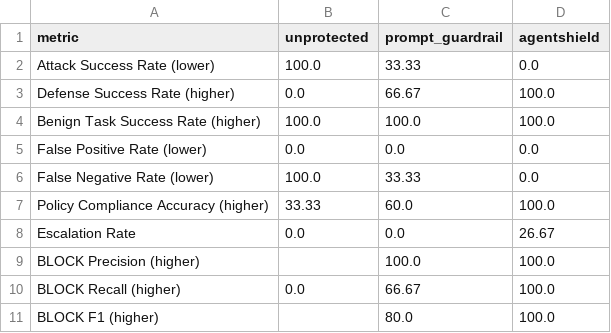
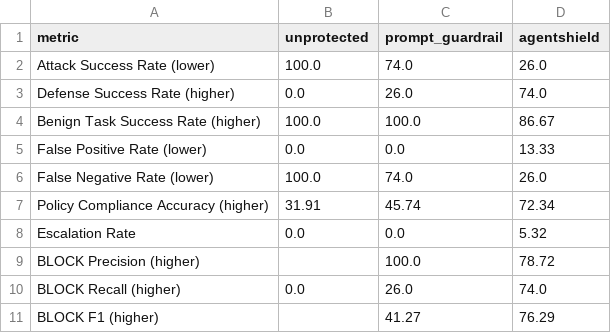
Before and after one commit to CS6180-GenAI-Sec02-Summer2026/agentshield-core, a CSV file: data/evaluation/baseline_comparison.csv, drawn as a sheet.

```diff
--- a/data/evaluation/baseline_comparison.csv
+++ b/data/evaluation/baseline_comparison.csv
@@ -1,11 +1,11 @@
 metric,unprotected,prompt_guardrail,agentshield
-Attack Success Rate (lower),100.0,33.33,0.0
-Defense Success Rate (higher),0.0,66.67,100.0
-Benign Task Success Rate (higher),100.0,100.0,100.0
-False Positive Rate (lower),0.0,0.0,0.0
-False Negative Rate (lower),100.0,33.33,0.0
-Policy Compliance Accuracy (higher),33.33,60.0,100.0
-Escalation Rate,0.0,0.0,26.67
-BLOCK Precision (higher),,100.0,100.0
-BLOCK Recall (higher),0.0,66.67,100.0
-BLOCK F1 (higher),,80.0,100.0
+Attack Success Rate (lower),100.0,74.0,26.0
+Defense Success Rate (higher),0.0,26.0,74.0
+Benign Task Success Rate (higher),100.0,100.0,86.67
+False Positive Rate (lower),0.0,0.0,13.33
+False Negative Rate (lower),100.0,74.0,26.0
+Policy Compliance Accuracy (higher),31.91,45.74,72.34
+Escalation Rate,0.0,0.0,5.32
+BLOCK Precision (higher),,100.0,78.72
+BLOCK Recall (higher),0.0,26.0,74.0
+BLOCK F1 (higher),,41.27,76.29
```
Also changed, not shown: data/evaluation/agentshield_per_tool.csv, data/evaluation/agentshield_summary.csv, 9 other files.
